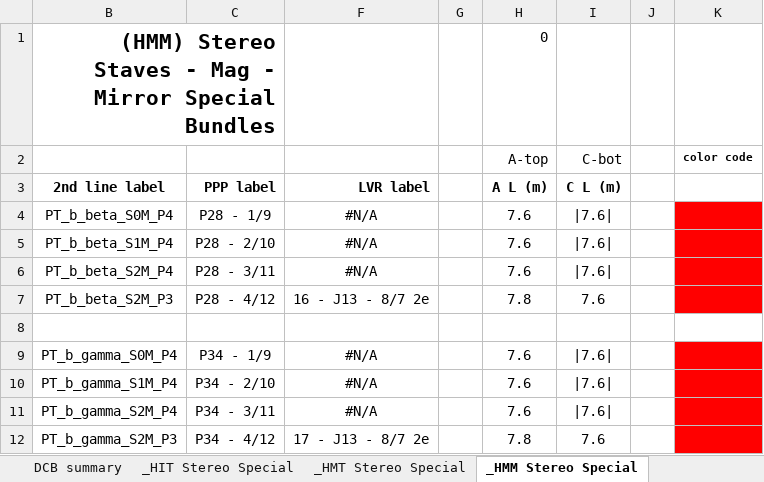
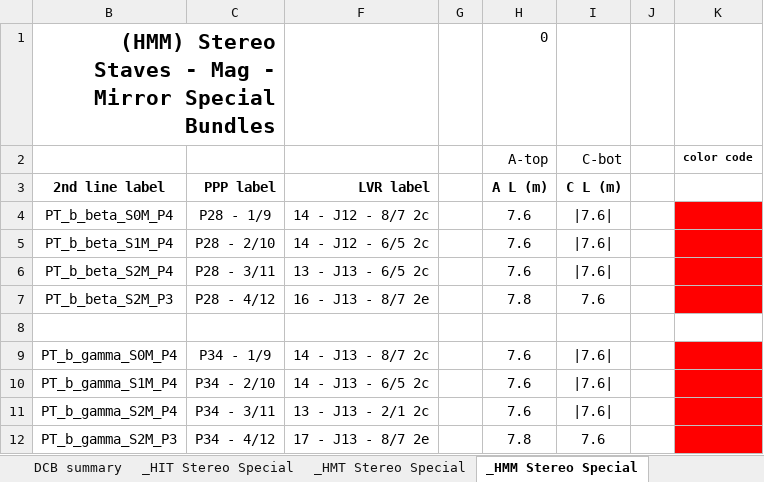
Before and after one commit to afernez/LV_cavern_mapping, an Excel workbook: formatted_cavern/LVR_PPP_Underground_Mapping_PPPSorted_Samtec_cables__01-04-22.xlsx, sheet _HMM Stereo Special, drawn as a sheet; values as stored, in another font and other column widths than the file's, no borders; the diff names each change by its address in the sheet, - before the commit and + after, or states it on an @@ line.

```diff
--- a/formatted_cavern/LVR_PPP_Underground_Mapping_PPPSorted_Samtec_cables__01-04-22.xlsx (sheet _HMM Stereo Special)
+++ b/formatted_cavern/LVR_PPP_Underground_Mapping_PPPSorted_Samtec_cables__01-04-22.xlsx (sheet _HMM Stereo Special)
-F4: #N/A
+F4: 14 - J12 - 8/7 2c
-F5: #N/A
+F5: 14 - J12 - 6/5 2c
-F6: #N/A
+F6: 13 - J13 - 6/5 2c
-F9: #N/A
+F9: 14 - J13 - 8/7 2c
-F10: #N/A
+F10: 14 - J13 - 6/5 2c
-F11: #N/A
+F11: 13 - J13 - 2/1 2c
```
Also changed, not shown: sheet Hybrid - Mag - Mirror - Straigh, sheet Hybrid - Mag - Mirror - Stereo, sheet _HMM Stereo, formulas that keep their value, hidden cells, 2 other files.
